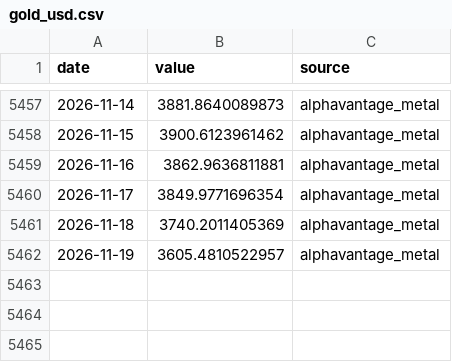
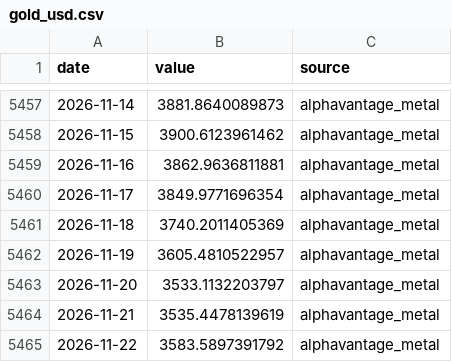
Before and after one commit to seyfettinkarakaya/maliSK, a CSV file: data/market/gold_usd.csv, drawn as a sheet; only a part is shown, gaps mark what is left out; the diff names each change by its address in the sheet, - before the commit and + after, or states it on an @@ line.

```diff
--- a/data/market/gold_usd.csv
+++ b/data/market/gold_usd.csv
+row 5463: 2026-11-20 | 3533.1132203797 | alphavantage_metal
+row 5464: 2026-11-21 | 3535.4478139619 | alphavantage_metal
+row 5465: 2026-11-22 | 3583.5897391792 | alphavantage_metal
```
Also changed, not shown: data/market/msci_acwi.csv, data/market/msci_usa_islamic.csv, 23 other files.
